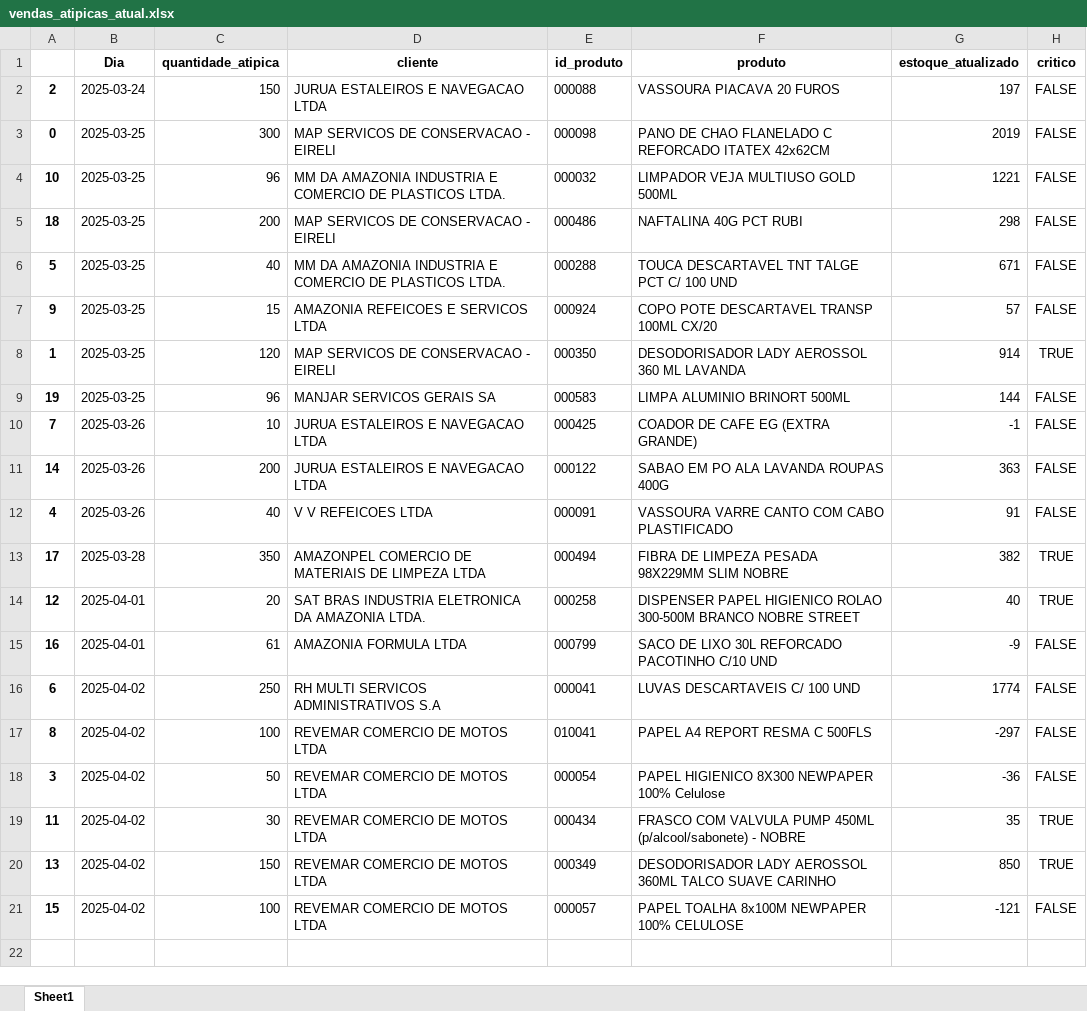
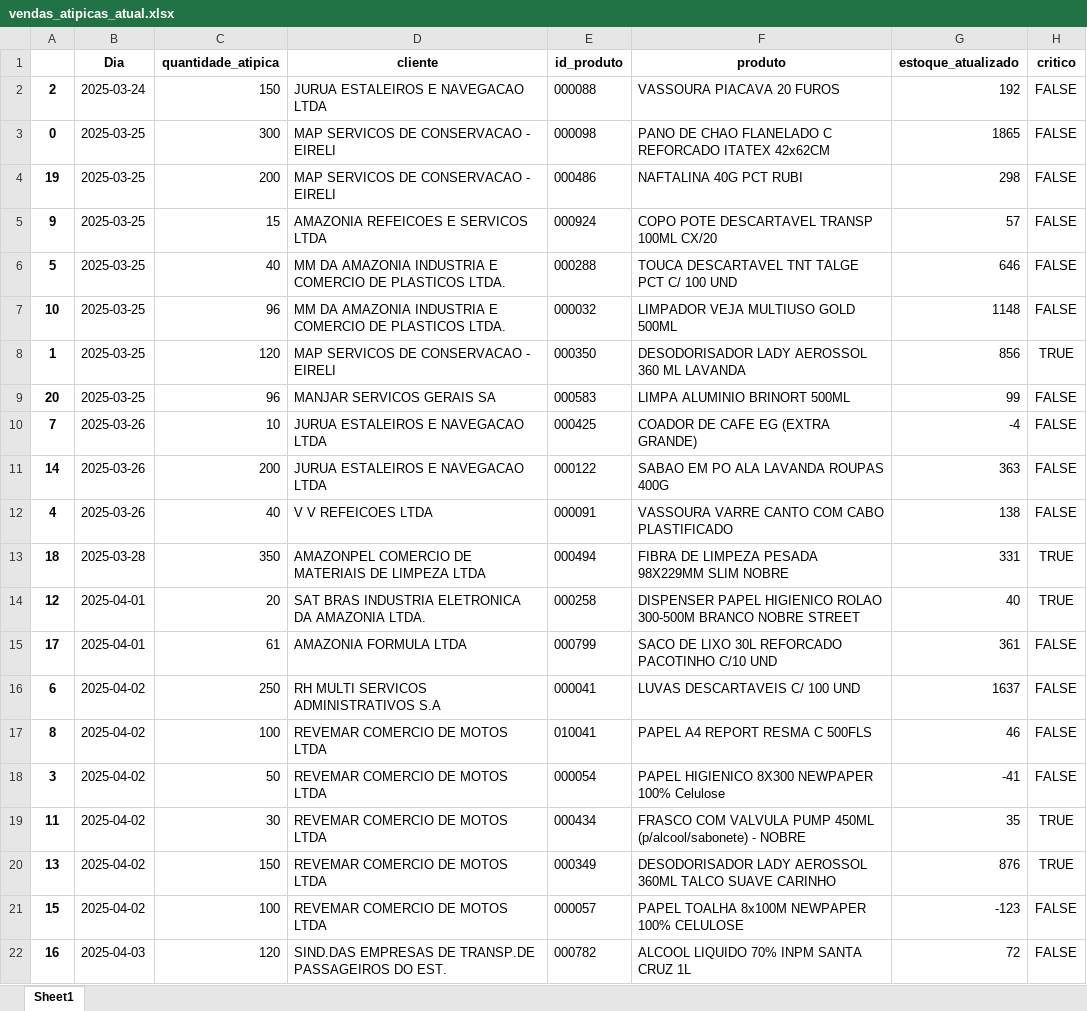
Before and after one commit to maloka-ai/poc-dashboard, an Excel workbook: dados/ADD/Dados_ADD_PF/vendas_atipicas_atual.xlsx, sheet Sheet1, drawn as a sheet; values as stored, in another font and other column widths than the file's, no borders; removed rows and columns are numbered as before the commit, all else as after; the diff names each change by its address in the sheet, - before the commit and + after, or states it on an @@ line.

```diff
--- a/dados/ADD/Dados_ADD_PF/vendas_atipicas_atual.xlsx (sheet Sheet1)
+++ b/dados/ADD/Dados_ADD_PF/vendas_atipicas_atual.xlsx (sheet Sheet1)
-G2 (estoque_atualizado): 197
+G2 (estoque_atualizado): 192
-G3 (estoque_atualizado): 2019
+G3 (estoque_atualizado): 1865
-row 4: 10 | 2025-03-25 | 96 | MM DA AMAZONIA INDUSTRIA E COMERCIO DE PLASTICOS LTDA. | 000032 | LIMPADOR VEJA MULTIUSO GOLD 500ML | 1221 | FALSE
-A4: 18
+A4: 19
-row 6: 5 | 2025-03-25 | 40 | MM DA AMAZONIA INDUSTRIA E COMERCIO DE PLASTICOS LTDA. | 000288 | TOUCA DESCARTAVEL TNT TALGE PCT C/ 100 UND | 671 | FALSE
+row 6: 5 | 2025-03-25 | 40 | MM DA AMAZONIA INDUSTRIA E COMERCIO DE PLASTICOS LTDA. | 000288 | TOUCA DESCARTAVEL TNT TALGE PCT C/ 100 UND | 646 | FALSE
+row 7: 10 | 2025-03-25 | 96 | MM DA AMAZONIA INDUSTRIA E COMERCIO DE PLASTICOS LTDA. | 000032 | LIMPADOR VEJA MULTIUSO GOLD 500ML | 1148 | FALSE
-G8 (estoque_atualizado): 914
+G8 (estoque_atualizado): 856
-A9: 19
+A9: 20
-G9 (estoque_atualizado): 144
+G9 (estoque_atualizado): 99
-G10 (estoque_atualizado): -1
+G10 (estoque_atualizado): -4
-G12 (estoque_atualizado): 91
+G12 (estoque_atualizado): 138
-A13: 17
+A13: 18
-G13 (estoque_atualizado): 382
+G13 (estoque_atualizado): 331
-A15: 16
+A15: 17
-G15 (estoque_atualizado): -9
+G15 (estoque_atualizado): 361
-G16 (estoque_atualizado): 1774
+G16 (estoque_atualizado): 1637
-G17 (estoque_atualizado): -297
+G17 (estoque_atualizado): 46
-G18 (estoque_atualizado): -36
+G18 (estoque_atualizado): -41
-G20 (estoque_atualizado): 850
+G20 (estoque_atualizado): 876
-G21 (estoque_atualizado): -121
+G21 (estoque_atualizado): -123
+row 22: 16 | 2025-04-03 | 120 | SIND.DAS EMPRESAS DE TRANSP.DE PASSAGEIROS DO EST. | 000782 | ALCOOL LIQUIDO 70% INPM SANTA CRUZ 1L | 72 | FALSE
```
Also changed, not shown: dados/ADD/Dados_ADD_PF/relatorio_produtos.xlsx.
